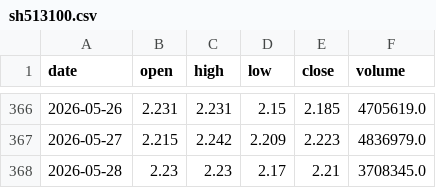
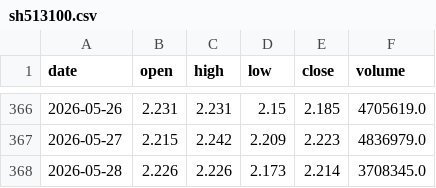
Before and after one commit to chenqing24/etf-quant-strategy, a CSV file: etf_data_live/sh513100.csv, drawn as a sheet; only a part is shown, gaps mark what is left out.

```diff
--- a/etf_data_live/sh513100.csv
+++ b/etf_data_live/sh513100.csv
@@ -367,2 +367,2 @@ date,open,high,low,close,volume
 2026-05-27,2.215,2.242,2.209,2.223,4836979.0
-2026-05-28,2.23,2.23,2.17,2.21,3708345.0
+2026-05-28,2.226,2.226,2.173,2.214,3708345.0
```
Also changed, not shown: etf_data_live/sh510050.csv, etf_data_live/sh510500.csv, 35 other files.
